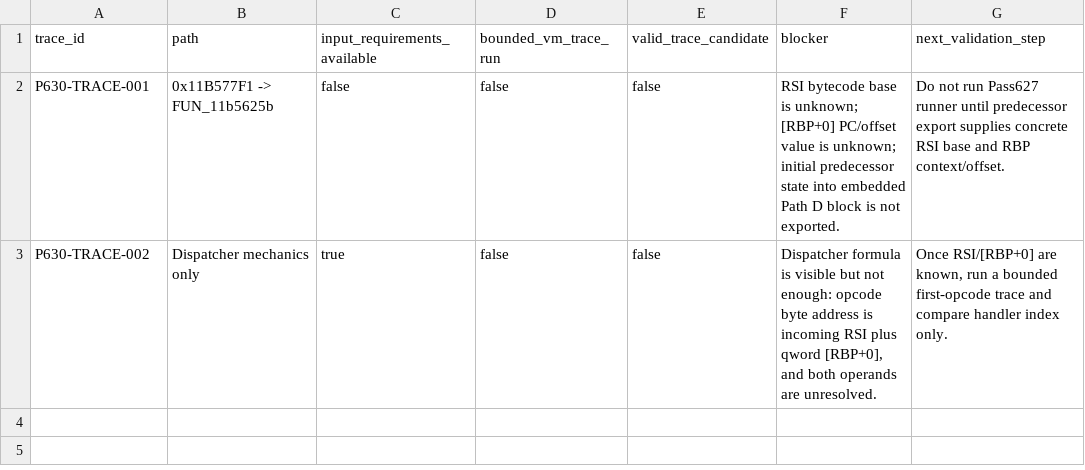
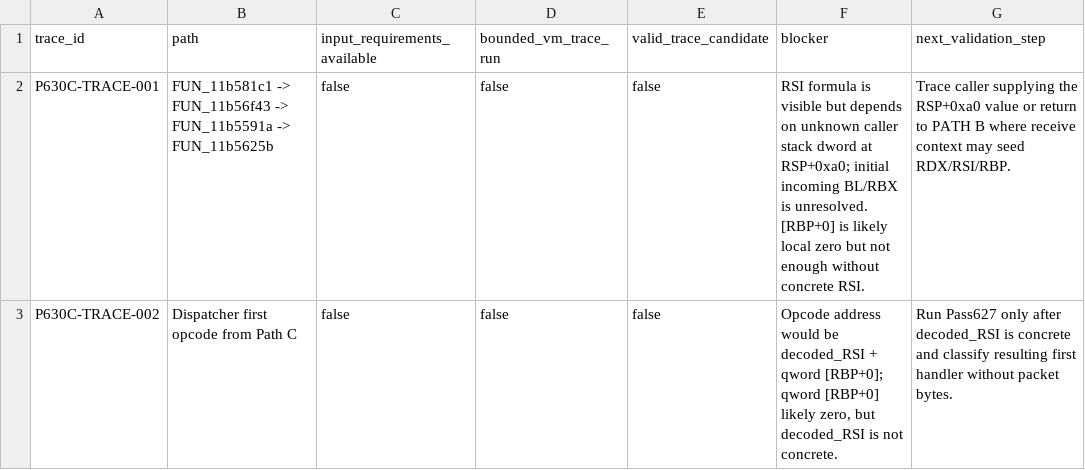
Before and after one commit to pathoa3/aion-agent-bridge, a CSV file: artifacts/pass630_codex_vm_trace_validation.csv, drawn as a sheet.

Commit message:
Review Path C VM handler dispatch

```diff
--- a/artifacts/pass630_codex_vm_trace_validation.csv
+++ b/artifacts/pass630_codex_vm_trace_validation.csv
@@ -1,3 +1,3 @@
 trace_id,path,input_requirements_available,bounded_vm_trace_run,valid_trace_candidate,blocker,next_validation_step
-P630-TRACE-001,"0x11B577F1 -> FUN_11b5625b",false,false,false,"RSI bytecode base is unknown; [RBP+0] PC/offset value is unknown; initial predecessor state into embedded Path D block is not exported.","Do not run Pass627 runner until predecessor export supplies concrete RSI base and RBP context/offset."
-P630-TRACE-002,"Dispatcher mechanics only",true,false,false,"Dispatcher formula is visible but not enough: opcode byte address is incoming RSI plus qword [RBP+0], and both operands are unresolved.","Once RSI/[RBP+0] are known, run a bounded first-opcode trace and compare handler index only."
+P630C-TRACE-001,"FUN_11b581c1 -> FUN_11b56f43 -> FUN_11b5591a -> FUN_11b5625b",false,false,false,"RSI formula is visible but depends on unknown caller stack dword at RSP+0xa0; initial incoming BL/RBX is unresolved. [RBP+0] is likely local zero but not enough without concrete RSI.","Trace caller supplying the RSP+0xa0 value or return to PATH B where receive context may seed RDX/RSI/RBP."
+P630C-TRACE-002,"Dispatcher first opcode from Path C",false,false,false,"Opcode address would be decoded_RSI + qword [RBP+0]; qword [RBP+0] likely zero, but decoded_RSI is not concrete.","Run Pass627 only after decoded_RSI is concrete and classify resulting first handler without packet bytes."
```
Also changed, not shown: 5 other files.
